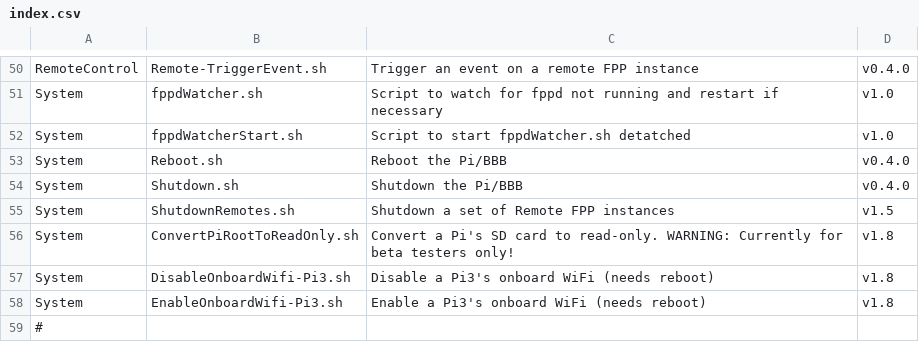
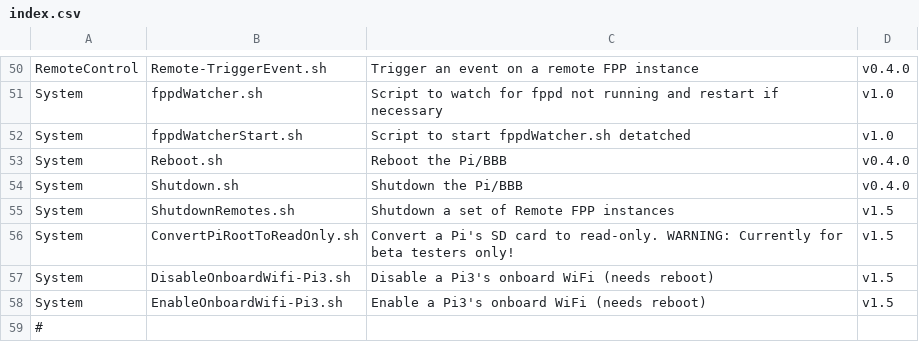
Before and after one commit to FalconChristmas/fpp-scripts, a CSV file: index.csv, drawn as a sheet; only a part is shown, gaps mark what is left out.

Commit message:
Update some scripts to allow them on v1.5 SD images.
The main diff between v1.5 and v1.8 is the new kernel and firmware so
that normally shouldn't affect which scripts can be run.

```diff
--- a/index.csv
+++ b/index.csv
@@ -55,5 +55,5 @@ System,Shutdown.sh,Shutdown the Pi/BBB,v0.4.0
 System,ShutdownRemotes.sh,Shutdown a set of Remote FPP instances,v1.5
-System,ConvertPiRootToReadOnly.sh,Convert a Pi's SD card to read-only.  WARNING: Currently for beta testers only!,v1.8
-System,DisableOnboardWifi-Pi3.sh,Disable a Pi3's onboard WiFi (needs reboot),v1.8
-System,EnableOnboardWifi-Pi3.sh,Enable a Pi3's onboard WiFi (needs reboot),v1.8
+System,ConvertPiRootToReadOnly.sh,Convert a Pi's SD card to read-only.  WARNING: Currently for beta testers only!,v1.5
+System,DisableOnboardWifi-Pi3.sh,Disable a Pi3's onboard WiFi (needs reboot),v1.5
+System,EnableOnboardWifi-Pi3.sh,Enable a Pi3's onboard WiFi (needs reboot),v1.5
 #
```
